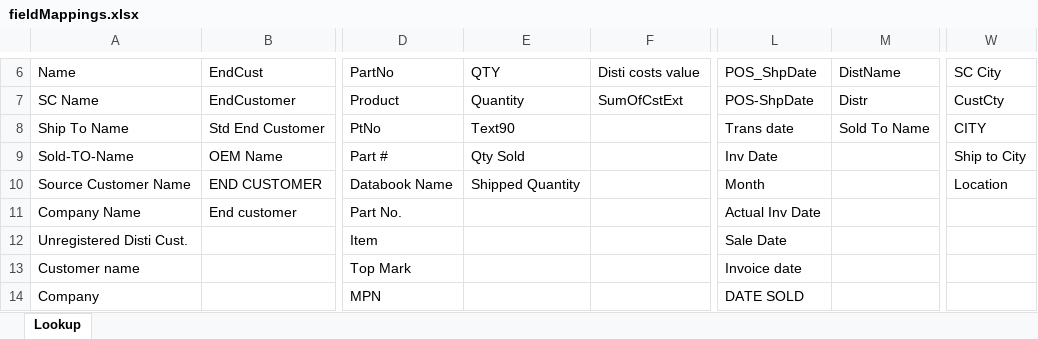
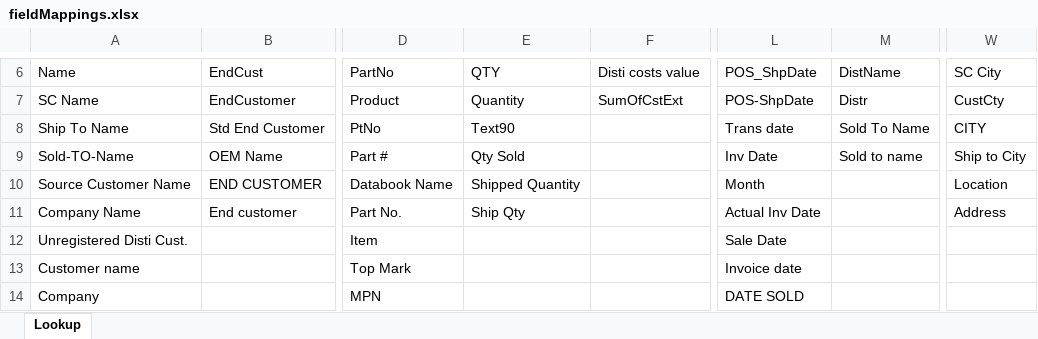
Before and after one commit to atrevely/TAARCOM, an Excel workbook: fieldMappings.xlsx, sheet Lookup, drawn as a sheet; only a part is shown, gaps mark what is left out; values as stored, in another font and other column widths than the file's, no borders; table styles not drawn; the diff covers the shown part only; the diff names each change by its address in the sheet, - before the commit and + after, or states it on an @@ line.

Commit message:
Update fieldMappings.xlsx

```diff
--- a/fieldMappings.xlsx (sheet Lookup)
+++ b/fieldMappings.xlsx (sheet Lookup)
-M9: (empty)
+M9: Sold to name
-E11: (empty)
+E11: Ship Qty
-W11: (empty)
+W11: Address
```
Also changed, not shown: 2 added rows and 7 edited cells elsewhere in this sheet.
